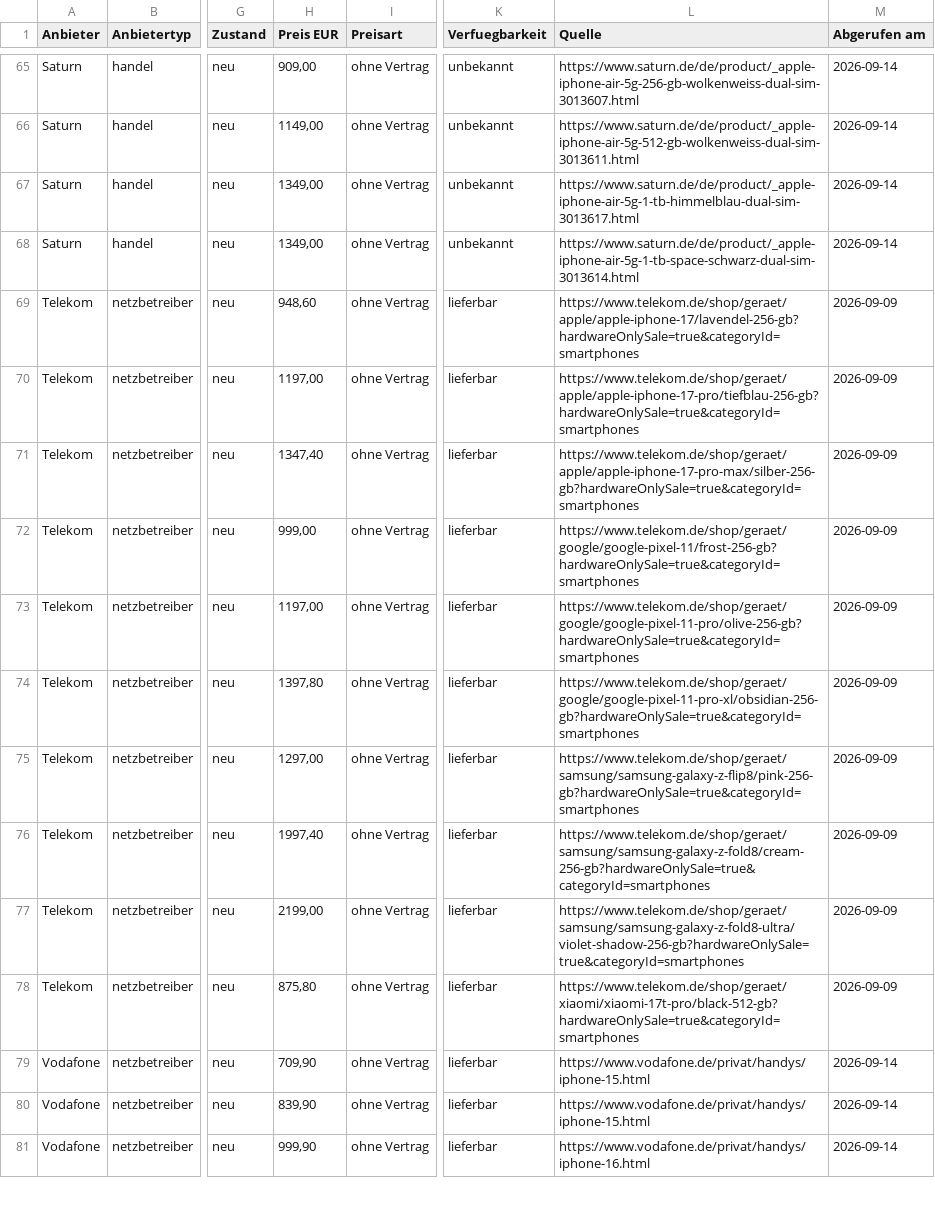
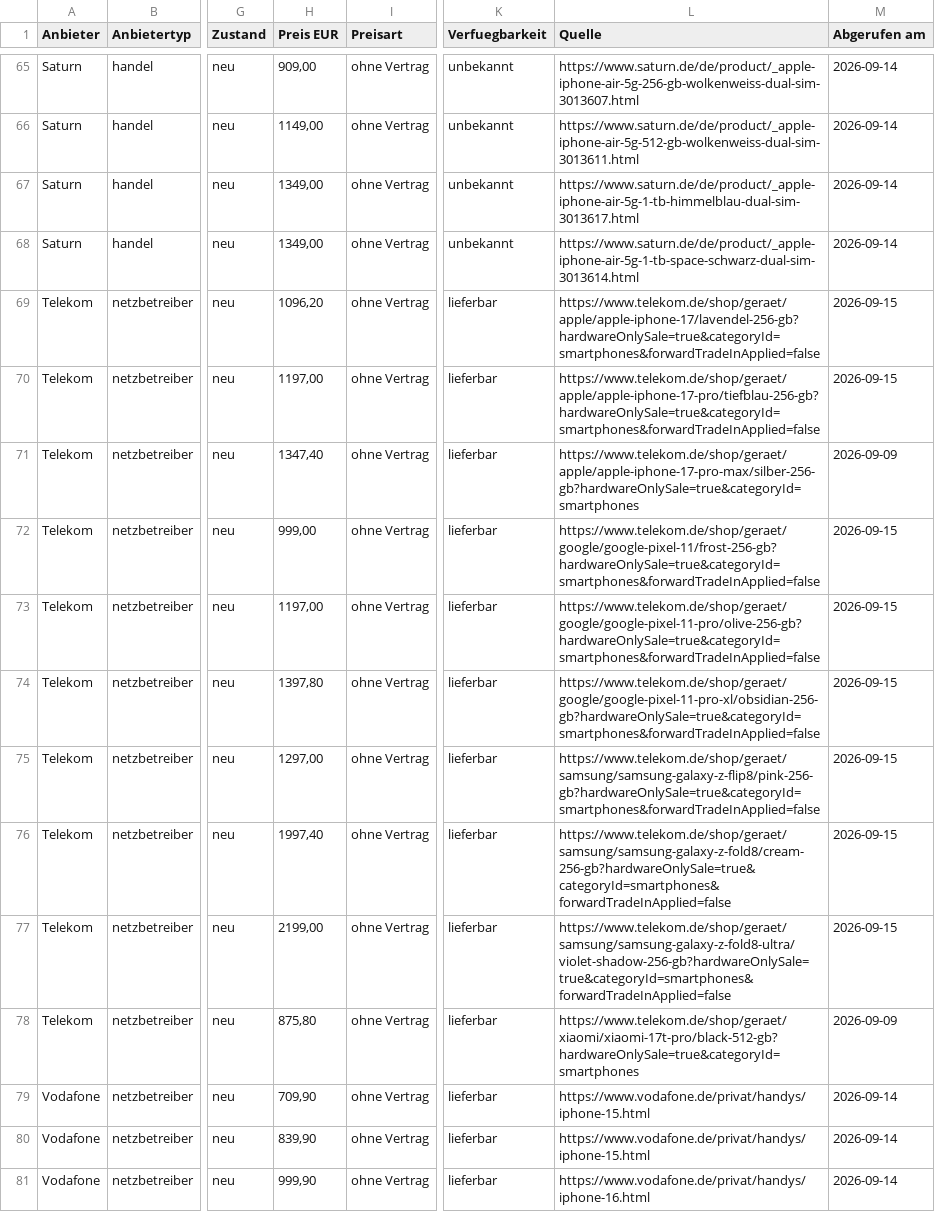
Before and after one commit to Antonio20045/telco-radar, a CSV file: site/exporte/geraete-aktuell.csv, drawn as a sheet; only a part is shown, gaps mark what is left out; the diff names each change by its address in the sheet, - before the commit and + after, or states it on an @@ line.

```diff
--- a/site/exporte/geraete-aktuell.csv
+++ b/site/exporte/geraete-aktuell.csv
-H69 (Preis EUR): 948,60
+H69 (Preis EUR): 1096,20
-L69 (Quelle): https://www.telekom.de/shop/geraet/apple/apple-iphone-17/lavendel-256-gb?hardwareOnlySale=true&categoryId=smartphones
+L69 (Quelle): https://www.telekom.de/shop/geraet/apple/apple-iphone-17/lavendel-256-gb?hardwareOnlySale=true&categoryId=smartphones&forwardTradeInApplied=false
-M69:M70 (Abgerufen am): 2026-09-09
+M69:M70 (Abgerufen am): 2026-09-15
-L70 (Quelle): https://www.telekom.de/shop/geraet/apple/apple-iphone-17-pro/tiefblau-256-gb?hardwareOnlySale=true&categoryId=smartphones
+L70 (Quelle): https://www.telekom.de/shop/geraet/apple/apple-iphone-17-pro/tiefblau-256-gb?hardwareOnlySale=true&categoryId=smartphones&forwardTradeInApplied=false
-L72 (Quelle): https://www.telekom.de/shop/geraet/google/google-pixel-11/frost-256-gb?hardwareOnlySale=true&categoryId=smartphones
+L72 (Quelle): https://www.telekom.de/shop/geraet/google/google-pixel-11/frost-256-gb?hardwareOnlySale=true&categoryId=smartphones&forwardTradeInApplied=false
-M72:M77 (Abgerufen am): 2026-09-09
+M72:M77 (Abgerufen am): 2026-09-15
-L73 (Quelle): https://www.telekom.de/shop/geraet/google/google-pixel-11-pro/olive-256-gb?hardwareOnlySale=true&categoryId=smartphones
+L73 (Quelle): https://www.telekom.de/shop/geraet/google/google-pixel-11-pro/olive-256-gb?hardwareOnlySale=true&categoryId=smartphones&forwardTradeInApplied=false
-L74 (Quelle): https://www.telekom.de/shop/geraet/google/google-pixel-11-pro-xl/obsidian-256-gb?hardwareOnlySale=true&categoryId=smartphones
+L74 (Quelle): https://www.telekom.de/shop/geraet/google/google-pixel-11-pro-xl/obsidian-256-gb?hardwareOnlySale=true&categoryId=smartphones&forwardTradeInApplied=false
-L75 (Quelle): https://www.telekom.de/shop/geraet/samsung/samsung-galaxy-z-flip8/pink-256-gb?hardwareOnlySale=true&categoryId=smartphones
+L75 (Quelle): https://www.telekom.de/shop/geraet/samsung/samsung-galaxy-z-flip8/pink-256-gb?hardwareOnlySale=true&categoryId=smartphones&forwardTradeInApplied=false
-L76 (Quelle): https://www.telekom.de/shop/geraet/samsung/samsung-galaxy-z-fold8/cream-256-gb?hardwareOnlySale=true&categoryId=smartphones
+L76 (Quelle): https://www.telekom.de/shop/geraet/samsung/samsung-galaxy-z-fold8/cream-256-gb?hardwareOnlySale=true&categoryId=smartphones&forwardTradeInApplied=false
-L77 (Quelle): https://www.telekom.de/shop/geraet/samsung/samsung-galaxy-z-fold8-ultra/violet-shadow-256-gb?hardwareOnlySale=true&categoryId=smartphones
+L77 (Quelle): https://www.telekom.de/shop/geraet/samsung/samsung-galaxy-z-fold8-ultra/violet-shadow-256-gb?hardwareOnlySale=true&categoryId=smartphones&forwardTradeInApplied=false
```
Also changed, not shown: site/exporte/geraete-historie.csv, 11 other files.
